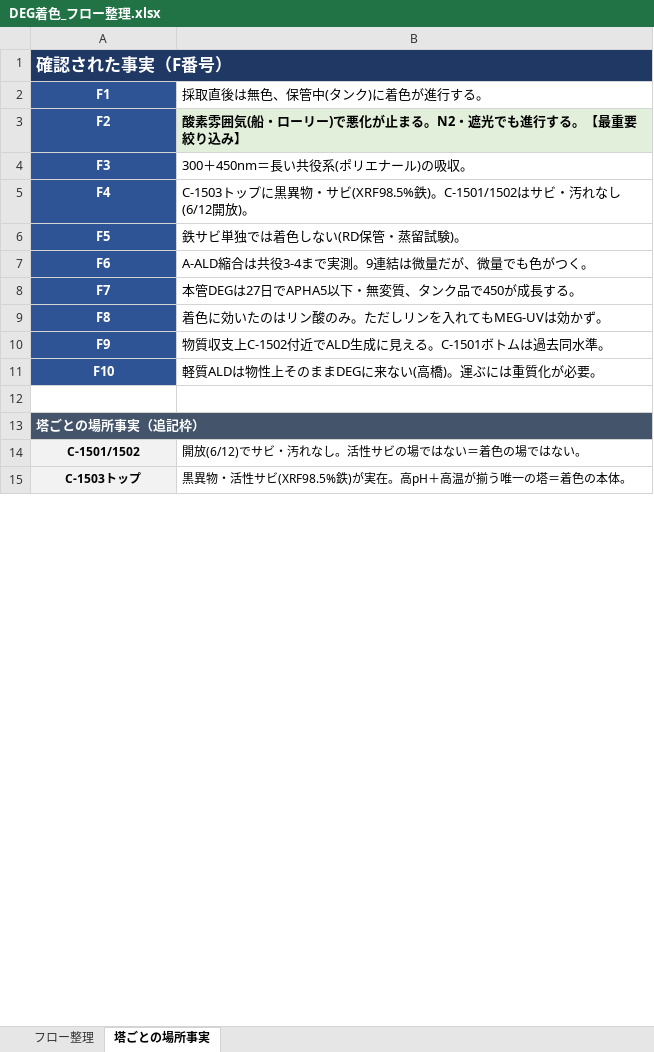
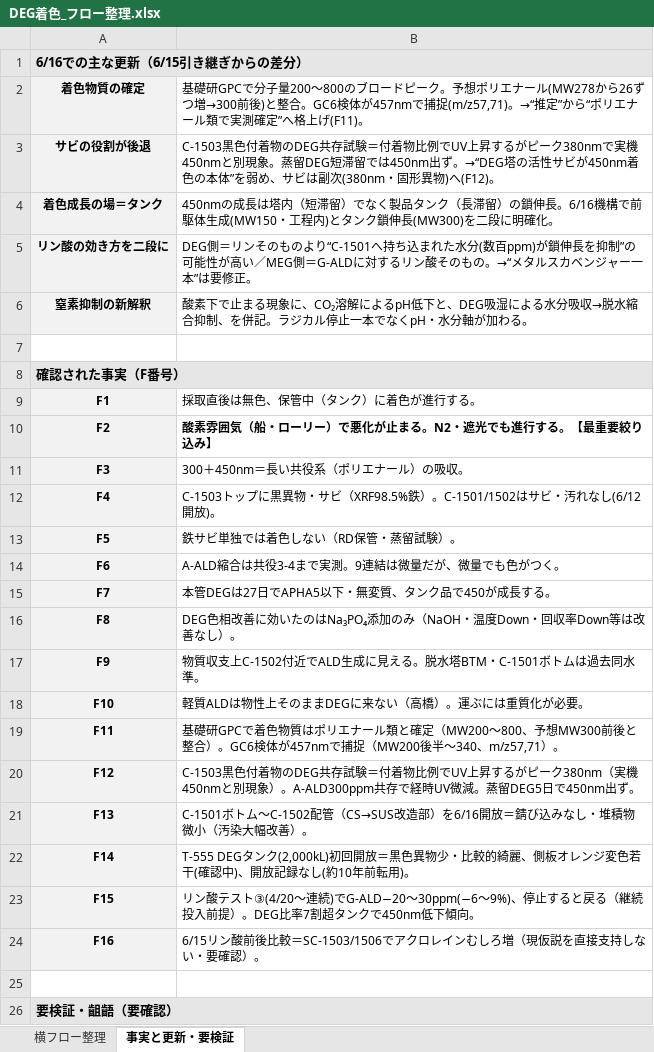
Before and after one commit to hiraoyosa-sys/Base, an Excel workbook: outputs/DEG着色_フロー整理.xlsx, sheet 事実と更新・要検証, drawn as a sheet; only a part is shown; values as stored, in another font and other column widths than the file's, no borders; removed rows and columns are numbered as before the commit, all else as after; the diff covers the shown part only; the diff names each change by its address in the sheet, - before the commit and + after, or states it on an @@ line.

```diff
--- a/outputs/DEG着色_フロー整理.xlsx (sheet 事実と更新・要検証)
+++ b/outputs/DEG着色_フロー整理.xlsx (sheet 事実と更新・要検証)
-sheet tab: フロー整理
+sheet tab: 横フロー整理
-sheet tab: 塔ごとの場所事実
+sheet tab: 事実と更新・要検証
+row 1: 6/16での主な更新（6/15引き継ぎからの差分）
+row 2: 着色物質の確定 | 基礎研GPCで分子量200〜800のブロードピーク。予想ポリエナール(MW278から26ずつ増→300前後)と整合。GC6検体が457nmで捕捉(m/z57,71)。→“推定”から“ポリエナール類で実測確定”へ格上げ(F11)。
+row 3: サビの役割が後退 | C-1503黒色付着物のDEG共存試験＝付着物比例でUV上昇するがピーク380nmで実機450nmと別現象。蒸留DEG短滞留では450nm出ず。→“DEG塔の活性サビが450nm着色の本体”を弱め、サビは副次(380nm・固形異物)へ(F12)。
+row 4: 着色成長の場＝タンク | 450nmの成長は塔内（短滞留）でなく製品タンク（長滞留）の鎖伸長。6/16機構で前駆体生成(MW150・工程内)とタンク鎖伸長(MW300)を二段に明確化。
+row 5: リン酸の効き方を二段に | DEG側＝リンそのものより“C-1501へ持ち込まれた水分(数百ppm)が鎖伸長を抑制”の可能性が高い／MEG側＝G-ALDに対するリン酸そのもの。→“メタルスカベンジャー一本”は要修正。
+row 6: 窒素抑制の新解釈 | 酸素下で止まる現象に、CO₂溶解によるpH低下と、DEG吸湿による水分吸収→脱水縮合抑制、を併記。ラジカル停止一本でなくpH・水分軸が加わる。
+row 7: (empty)
@@ A8 text size: smaller @@
-A8:A18 text colour: #FFFFFF
+A8:A18 text colour: black
-A8 fill: #1F3864
+A8 fill: #E6E6E6
@@ A9:B18 text size: smaller @@
-A9:A18 fill: #2E5496
+A9:A18 fill: #F2F2F2
-B9: 採取直後は無色、保管中(タンク)に着色が進行する。
+B9: 採取直後は無色、保管中（タンク）に着色が進行する。
-B10: 酸素雰囲気(船・ローリー)で悪化が止まる。N2・遮光でも進行する。【最重要絞り込み】
+B10: 酸素雰囲気（船・ローリー）で悪化が止まる。N2・遮光でも進行する。【最重要絞り込み】
-B10 fill: #E2EFDA
+B10 fill: none
-B11: 300＋450nm＝長い共役系(ポリエナール)の吸収。
+B11: 300＋450nm＝長い共役系（ポリエナール）の吸収。
-B12: …物・サビ(XRF98.5%鉄)。C-1501/1502はサ…
+B12: …物・サビ（XRF98.5%鉄）。C-1501/1502はサ…
-B13: 鉄サビ単独では着色しない(RD保管・蒸留試験)。
+B13: 鉄サビ単独では着色しない（RD保管・蒸留試験）。
-B16: 着色に効いたのはリン酸のみ。ただしリンを入れてもMEG-UVは効かず。
+B16: DEG色相改善に効いたのはNa₃PO₄添加のみ（NaOH・温度Down・回収率Down等は改善なし）。
-B17: 物質収支上C-1502付近でALD生成に見える。C-1501ボトムは過去同水準。
+B17: 物質収支上C-1502付近でALD生成に見える。脱水塔BTM・C-1501ボトムは過去同水準。
-B18: 軽質ALDは物性上そのままDEGに来ない(高橋)。運ぶには重質化が必要。
+B18: 軽質ALDは物性上そのままDEGに来ない（高橋）。運ぶには重質化が必要。
+row 19: F11 | 基礎研GPCで着色物質はポリエナール類と確定（MW200〜800、予想MW300前後と整合）。GC6検体が457nmで捕捉（MW200後半〜340、m/z57,71）。
+row 20: F12 | C-1503黒色付着物のDEG共存試験＝付着物比例でUV上昇するがピーク380nm（実機450nmと別現象）。A-ALD300ppm共存で経時UV微減。蒸留DEG5日で450nm出ず。
+row 21: F13 | C-1501ボトム〜C-1502配管（CS→SUS改造部）を6/16開放＝錆び込みなし・堆積物微小（汚染大幅改善）。
+row 22: F14 | T-555 DEGタンク(2,000kL)初回開放＝黒色異物少・比較的綺麗、側板オレンジ変色若干(確認中)、開放記録なし(約10年前転用)。
+row 23: F15 | リン酸テスト③(4/20〜連続)でG-ALD−20〜30ppm(−6〜9%)、停止すると戻る（継続投入前提）。DEG比率7割超タンクで450nm低下傾向。
+row 24: F16 | 6/15リン酸前後比較＝SC-1503/1506でアクロレインむしろ増（現仮説を直接支持しない・要確認）。
-A26: 塔ごとの場所事実（追記枠）
+A26: 要検証・齟齬（要確認）
@@ A26 text colour: #FFFFFF → black, fill: #44546A → #E6E6E6 @@
-row 14: C-1501/1502 | 開放(6/12)でサビ・汚れなし。活性サビの場ではない＝着色の場ではない。
-row 15: C-1503トップ | 黒異物・活性サビ(XRF98.5%鉄)が実在。高pH＋高温が揃う唯一の塔＝着色の本体。
```
Also changed, not shown: 8 added rows and 2 removed rows elsewhere in this sheet, sheet 横フロー整理, 4 other files.
